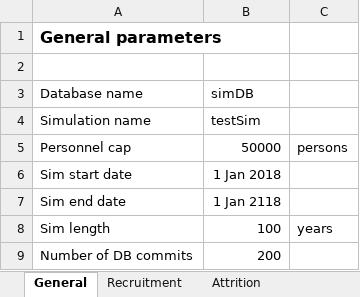
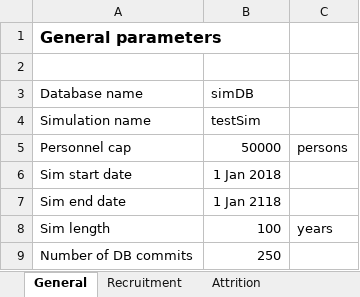
Before and after one commit to jvkerckh/ManpowerPlanning.jl, an Excel workbook: simParFile.xlsx, sheet General, drawn as a sheet; values as stored, in another font and other column widths than the file's, no borders; the diff names each change by its address in the sheet, - before the commit and + after, or states it on an @@ line.

```diff
--- a/simParFile.xlsx (sheet General)
+++ b/simParFile.xlsx (sheet General)
-B9 (simDB): 200
+B9 (simDB): 250
```
Also changed, not shown: charts or pictures, 11 other files.
